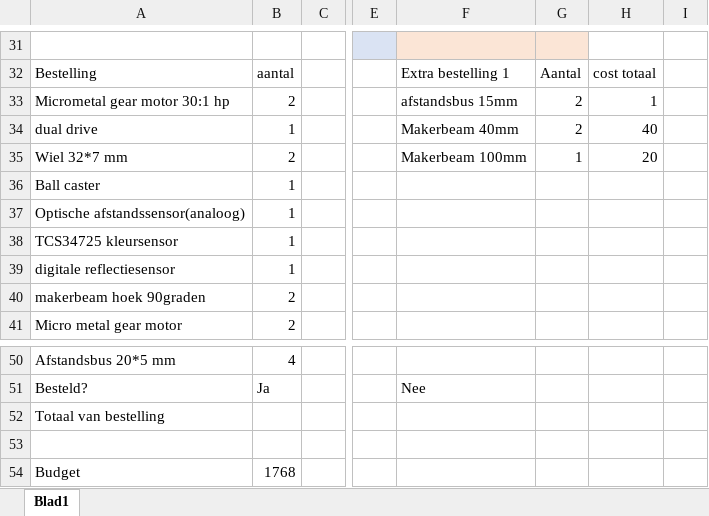
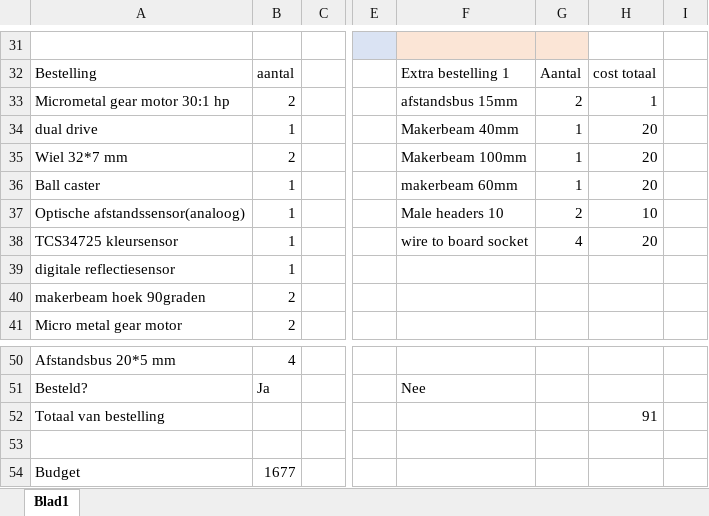
Before and after one commit to CamilleLouagie/groep-1, an Excel workbook: Budgetmanagement.xlsx, sheet Blad1, drawn as a sheet; only a part is shown, gaps mark what is left out; values as stored, in another font and other column widths than the file's, no borders; the diff names each change by its address in the sheet, - before the commit and + after, or states it on an @@ line.

Commit message:
bestelling

```diff
--- a/Budgetmanagement.xlsx (sheet Blad1)
+++ b/Budgetmanagement.xlsx (sheet Blad1)
-G34: 2
+G34: 1
-H34: 40
+H34: 20
-F36: (empty)
+F36: makerbeam 60mm
-G36: (empty)
+G36: 1
-H36: (empty)
+H36: 20
-F37: (empty)
+F37: Male headers 10
-G37: (empty)
+G37: 2
-H37: (empty)
+H37: 10
-F38: (empty)
+F38: wire to board socket
-G38: (empty)
+G38: 4
-H38: (empty)
+H38: 20
-H52: (empty)
+H52: 91
-B54: 1768
+B54: 1677
```
